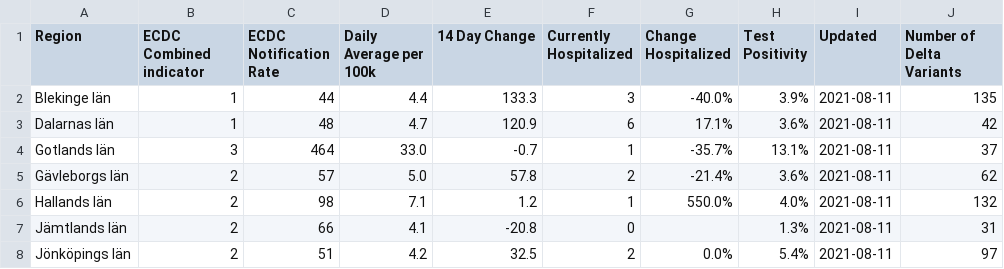
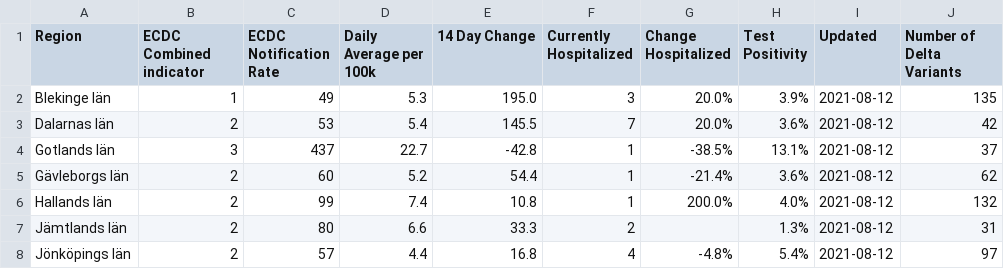
Before and after one commit to covidxix/csvdata, a CSV file: map_summary.csv, drawn as a sheet; only a part is shown; the diff covers the shown part only.

```diff
--- a/map_summary.csv
+++ b/map_summary.csv
@@ -1,8 +1,8 @@
 Region,ECDC Combined indicator,ECDC Notification Rate,Daily Average per 100k,14 Day Change,Currently Hospitalized,Change Hospitalized,Test Positivity,Updated,Number of Delta Variants
-Blekinge län,1,44,4.4,133.3,3,-40.0%,3.9%,2021-08-11,135
-Dalarnas län,1,48,4.7,120.9,6,17.1%,3.6%,2021-08-11,42
-Gotlands län,3,464,33.0,-0.7,1,-35.7%,13.1%,2021-08-11,37
-Gävleborgs län,2,57,5.0,57.8,2,-21.4%,3.6%,2021-08-11,62
-Hallands län,2,98,7.1,1.2,1,550.0%,4.0%,2021-08-11,132
-Jämtlands län,2,66,4.1,-20.8,0,,1.3%,2021-08-11,31
-Jönköpings län,2,51,4.2,32.5,2,0.0%,5.4%,2021-08-11,97
+Blekinge län,1,49,5.3,195.0,3,20.0%,3.9%,2021-08-12,135
+Dalarnas län,2,53,5.4,145.5,7,20.0%,3.6%,2021-08-12,42
+Gotlands län,3,437,22.7,-42.8,1,-38.5%,13.1%,2021-08-12,37
+Gävleborgs län,2,60,5.2,54.4,1,-21.4%,3.6%,2021-08-12,62
+Hallands län,2,99,7.4,10.8,1,200.0%,4.0%,2021-08-12,132
+Jämtlands län,2,80,6.6,33.3,2,,1.3%,2021-08-12,31
+Jönköpings län,2,57,4.4,16.8,4,-4.8%,5.4%,2021-08-12,97
```
Also changed, not shown: 76 edited cells elsewhere in this file, days.csv, deaths.csv, 7 other files.
